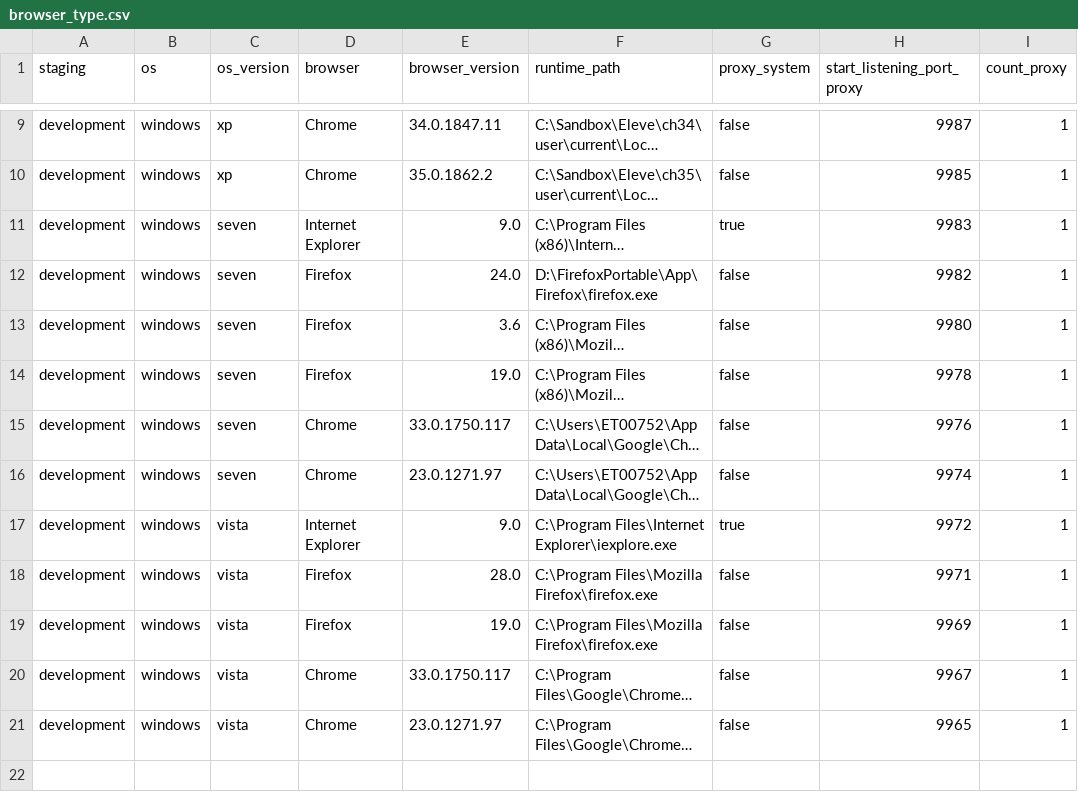
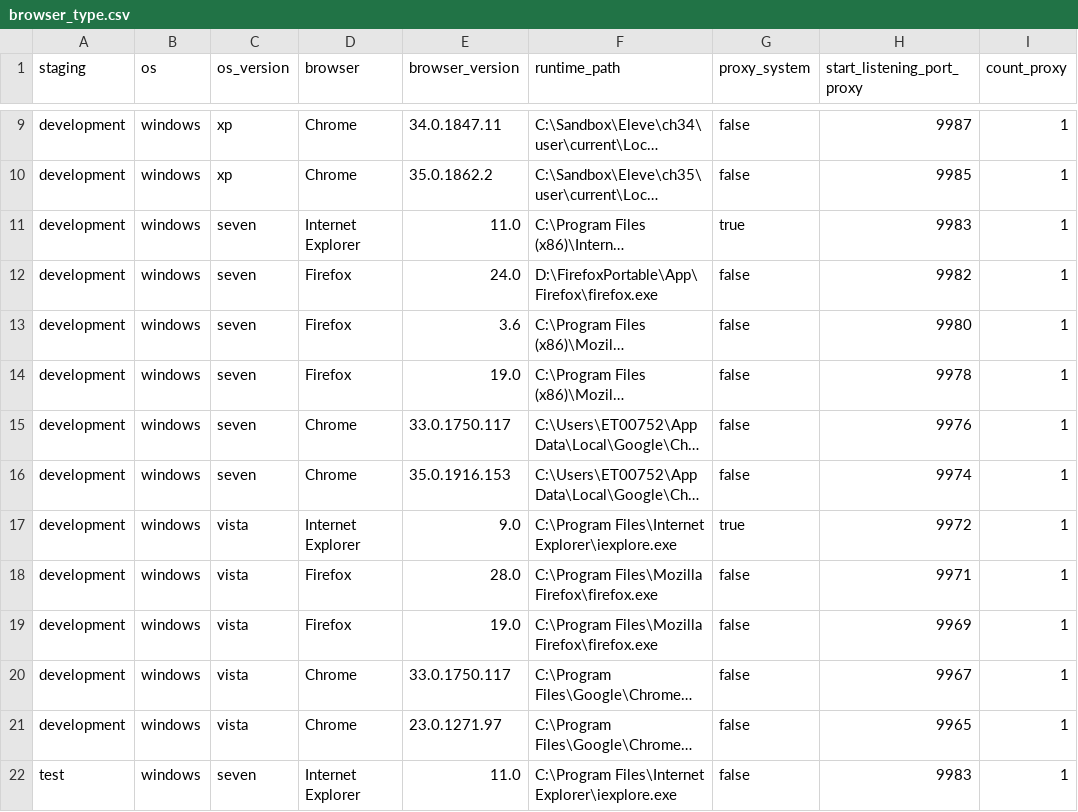
Before and after one commit to devscrapper/statupbot.old, a CSV file: repository/browser_type.csv, drawn as a sheet; only a part is shown, gaps mark what is left out; long unchanged cells end in …; the diff names each change by its address in the sheet, - before the commit and + after, or states it on an @@ line.

```diff
--- a/repository/browser_type.csv
+++ b/repository/browser_type.csv
-E11 (browser_version): 9.0
+E11 (browser_version): 11.0
-E16 (browser_version): 23.0.1271.97
+E16 (browser_version): 35.0.1916.153
+row 22: test | windows | seven | Internet Explorer | 11.0 | C:\Program Files\Internet Explorer\iexplore.exe | false | 9983 | 1
```
Also changed, not shown: 9 other files.
